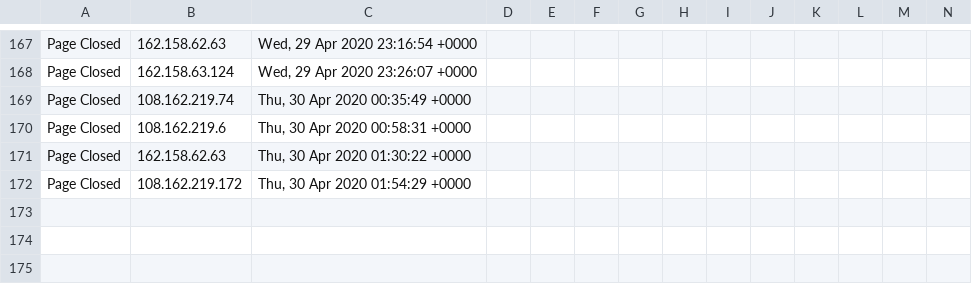
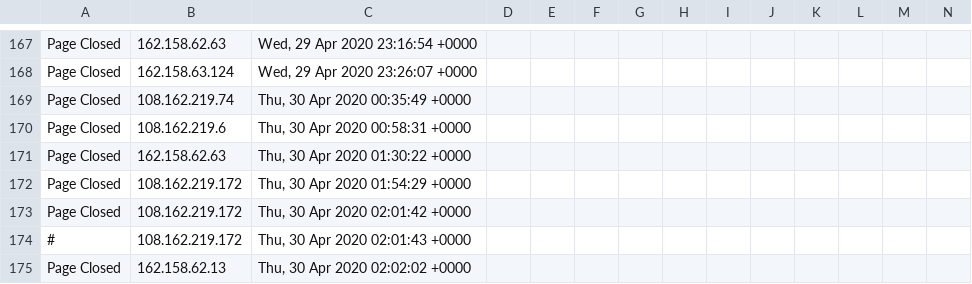
Before and after one commit to runacode/kelleylawfirms.com, a CSV file: logs/2020__April.csv, drawn as a sheet; only a part is shown, gaps mark what is left out; rows hold the shown columns only; the diff names each change by its address in the sheet, - before the commit and + after, or states it on an @@ line.

```diff
--- a/logs/2020__April.csv
+++ b/logs/2020__April.csv
+row 173: Page Closed | 108.162.219.172 | Thu, 30 Apr 2020 02:01:42 +0000
+row 174: # | 108.162.219.172 | Thu, 30 Apr 2020 02:01:43 +0000
+row 175: Page Closed | 162.158.62.13 | Thu, 30 Apr 2020 02:02:02 +0000
```
Also changed, not shown: 1 other file.
